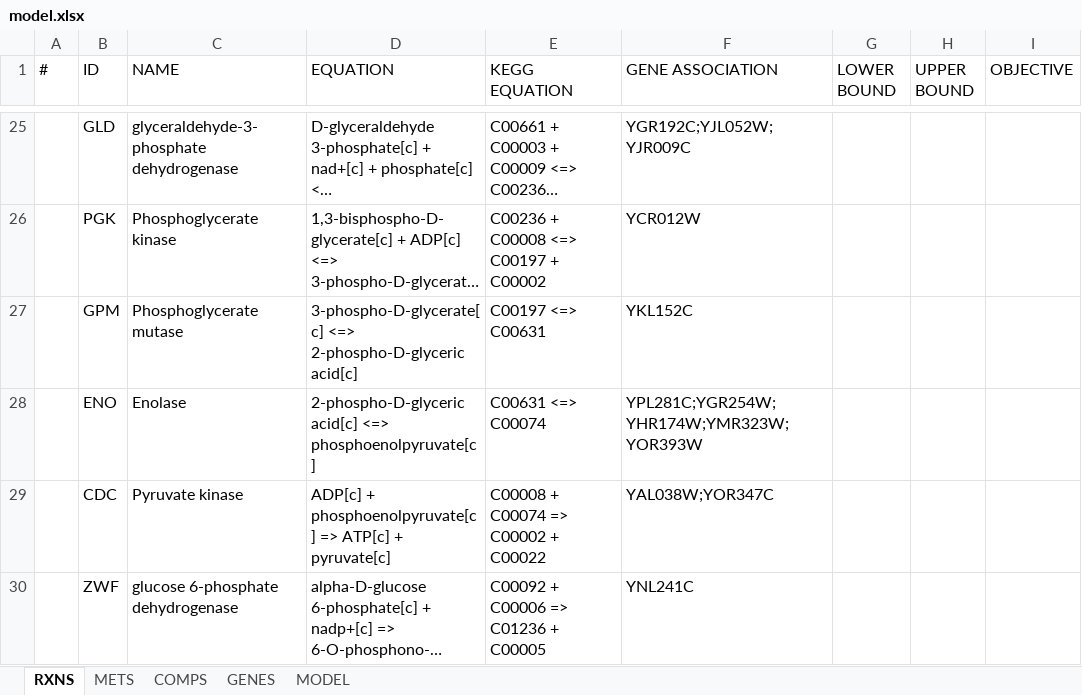
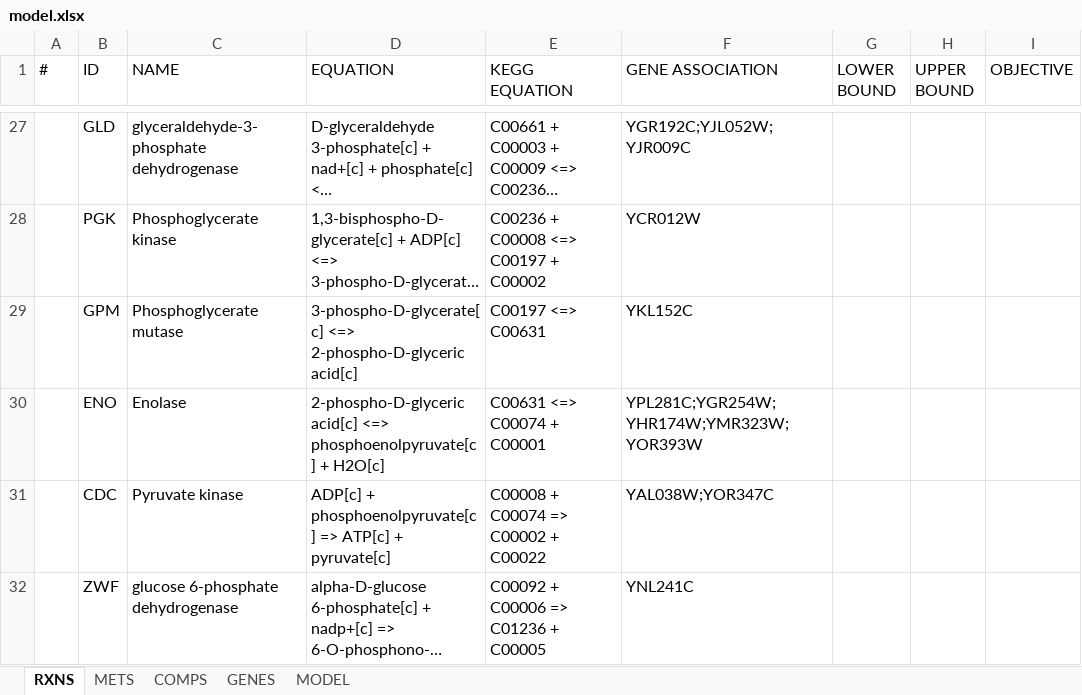
Before and after one commit to SysBioChalmers/ECM_yeast, an Excel workbook: Models/model.xlsx, sheet RXNS, drawn as a sheet; only a part is shown, gaps mark what is left out; long unchanged cells end in …; values as stored, in another font and other column widths than the file's, no borders; addresses are those after the commit; the diff covers the shown part only; the diff names each change by its address in the sheet, - before the commit and + after, or states it on an @@ line.

```diff
--- a/Models/model.xlsx (sheet RXNS)
+++ b/Models/model.xlsx (sheet RXNS)
-D30 (EQUATION): …<=> phosphoenolpyruvate[c]
+D30 (EQUATION): …<=> phosphoenolpyruvate[c] + H2O[c]
-E30 (KEGG EQUATION): C00631 <=> C00074
+E30 (KEGG EQUATION): C00631 <=> C00074 + C00001
```
Also changed, not shown: 3 added rows and 30 edited cells elsewhere in this sheet, sheet METS.
